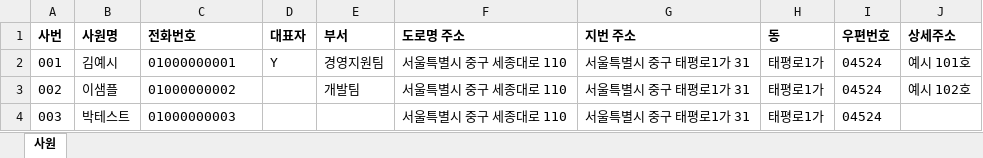
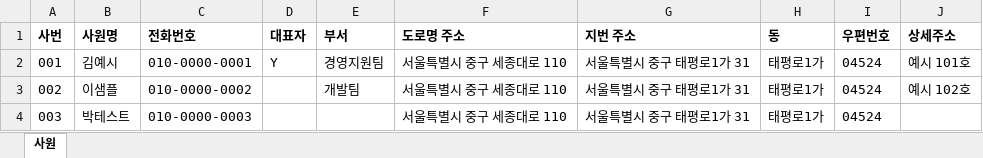
Before and after one commit to 42JH/DVA, an Excel workbook: frontend/public/member-example.xlsx, sheet 사원, drawn as a sheet; values as stored, in another font and other column widths than the file's, no borders; the diff names each change by its address in the sheet, - before the commit and + after, or states it on an @@ line.

Commit message:
[FE]fix: 사원 예시 엑셀 전화번호를 하이픈 형식으로 — 엑셀이 앞 0을 지우지 않게
- 예시 엑셀(member-example.xlsx) 전화번호 010-0000-0001 형식 — 엑셀은 하이픈 있는 값을 숫자로 안 바꿔 CSV로 저장 · 다시 열어도 0이 남음
- 업로드 창 안내: 전화번호는 하이픈을 넣고, CSV를 엑셀로 다시 열지 말고 예시 엑셀(.xlsx)에 채워 그대로 올리라고
- 읽을 땐 하이픈을 빼서 숫자 11자리로 보냄 (예시 파일 테스트로 확인)

```diff
--- a/frontend/public/member-example.xlsx (sheet 사원)
+++ b/frontend/public/member-example.xlsx (sheet 사원)
-C2 (전화번호): 01000000001
+C2 (전화번호): 010-0000-0001
-C3 (전화번호): 01000000002
+C3 (전화번호): 010-0000-0002
-C4 (전화번호): 01000000003
+C4 (전화번호): 010-0000-0003
```
Also changed, not shown: 4 other files.
